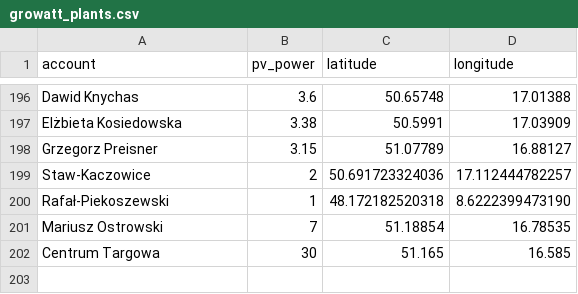
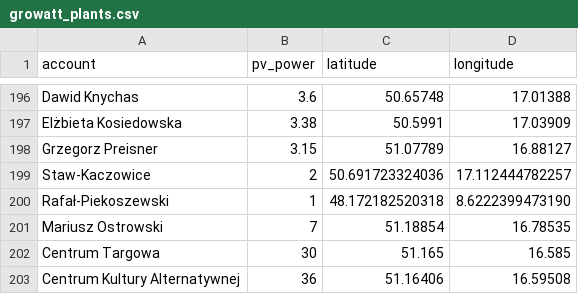
Before and after one commit to vieckowski/plant-map, a CSV file: data/growatt_plants.csv, drawn as a sheet; only a part is shown, gaps mark what is left out.

Commit message:
Update growatt_plants.csv with new plant entries
Added new entries for plants including 'Centrum Kultury Alternatywnej' with updated power and location data.

```diff
--- a/data/growatt_plants.csv
+++ b/data/growatt_plants.csv
@@ -202 +202,2 @@ Mariusz Ostrowski,7,51.18854,16.78535
 Centrum Targowa,30,51.165,16.585
+Centrum Kultury Alternatywnej,36,51.16406,16.59508
```
